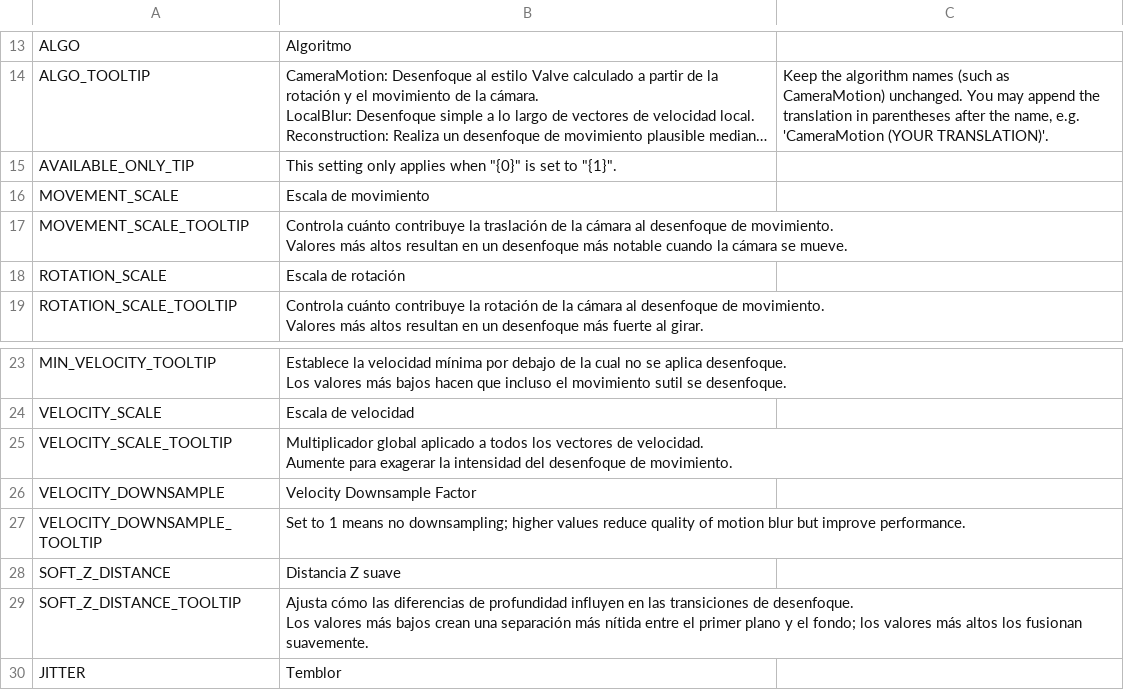
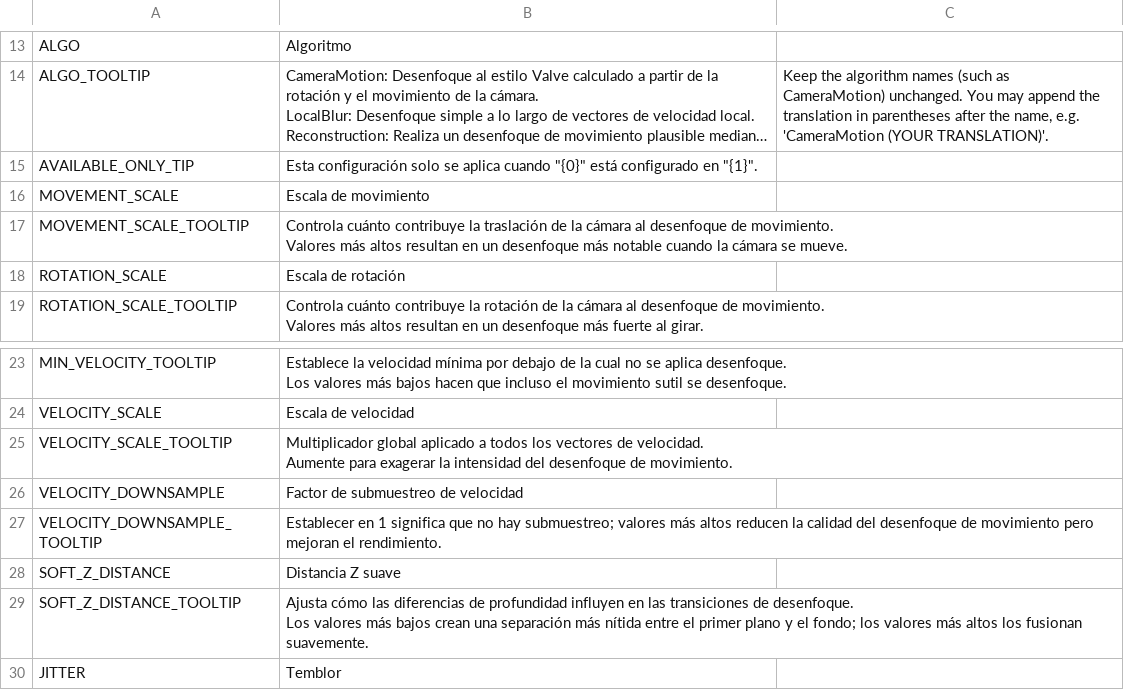
Before and after one commit to will258012/MotionBlur, a CSV file: Translations/es-ES.csv, drawn as a sheet; only a part is shown, gaps mark what is left out; long unchanged cells end in …; the diff names each change by its address in the sheet, - before the commit and + after, or states it on an @@ line.

Commit message:
New translations en-en.csv (Spanish)
[ci skip]

```diff
--- a/Translations/es-ES.csv
+++ b/Translations/es-ES.csv
-B15: This setting only applies when "{0}" is set to "{1}".
+B15: Esta configuración solo se aplica cuando "{0}" está configurado en "{1}".
-B26: Velocity Downsample Factor
+B26: Factor de submuestreo de velocidad
-B27: Set to 1 means no downsampling; higher values reduce quality of motion blur but improve performance.
+B27: Establecer en 1 significa que no hay submuestreo; valores más altos reducen la calidad del desenfoque de movimiento pero mejoran el rendimiento.
```
